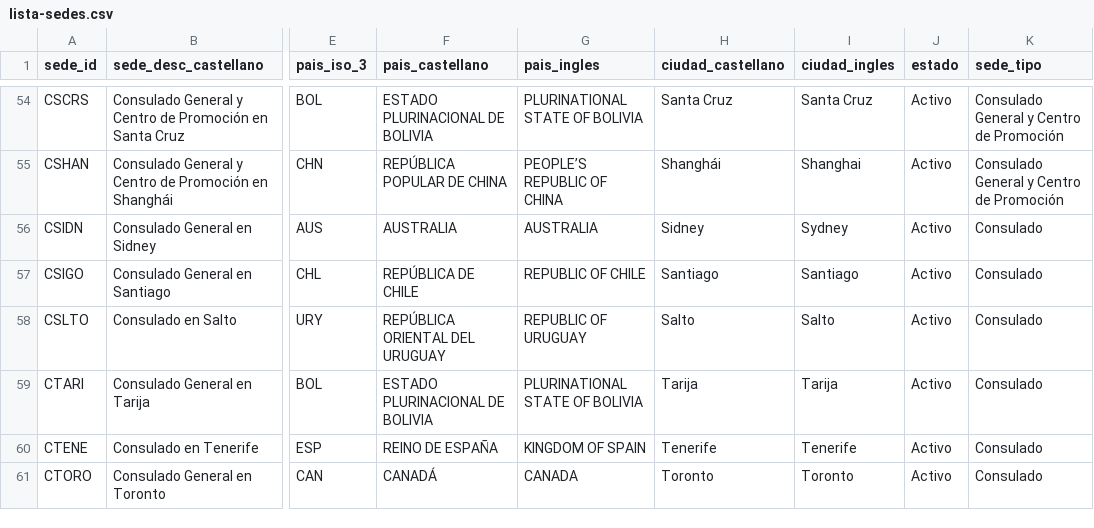
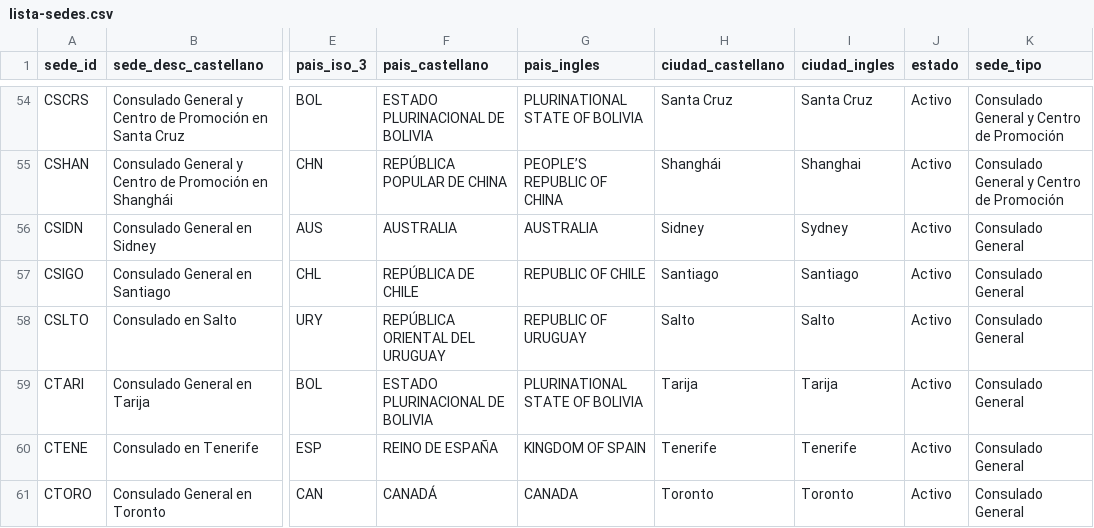
Before and after one commit to Tomyrex27800/TP1-Desarrollo-de-Sistemas-2C, a CSV file: lista-sedes.csv, drawn as a sheet; only a part is shown, gaps mark what is left out; the diff covers the shown part only; the diff names each change by its address in the sheet, - before the commit and + after, or states it on an @@ line.

```diff
--- a/lista-sedes.csv
+++ b/lista-sedes.csv
-K56:K61 (sede_tipo): Consulado
+K56:K61 (sede_tipo): Consulado General
```
Also changed, not shown: 64 edited cells elsewhere in this file, 4 other files.
